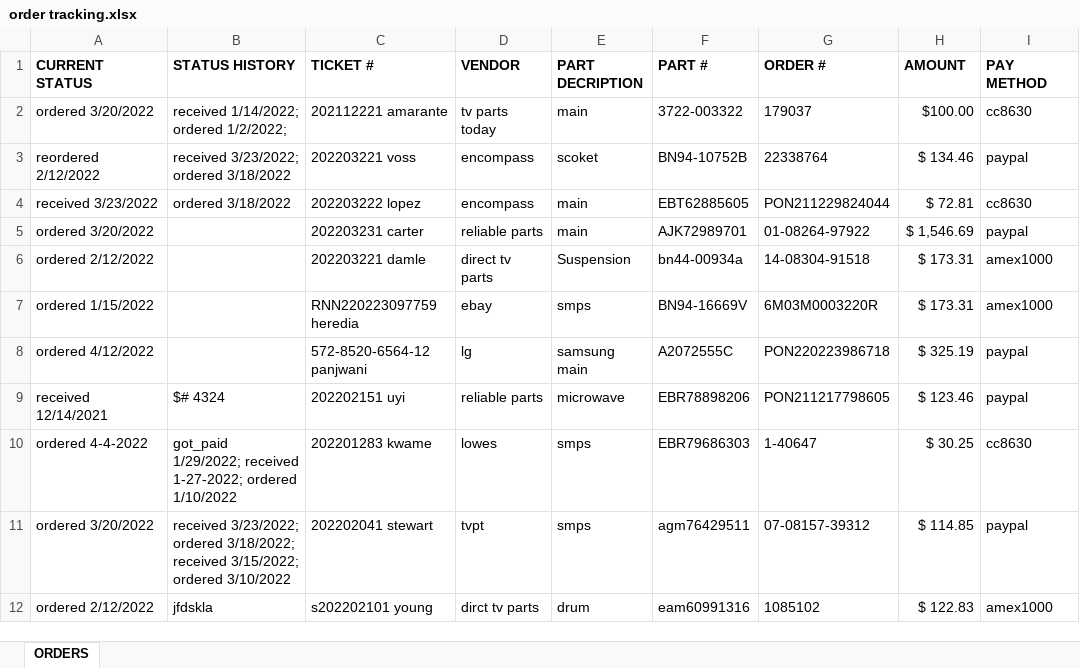
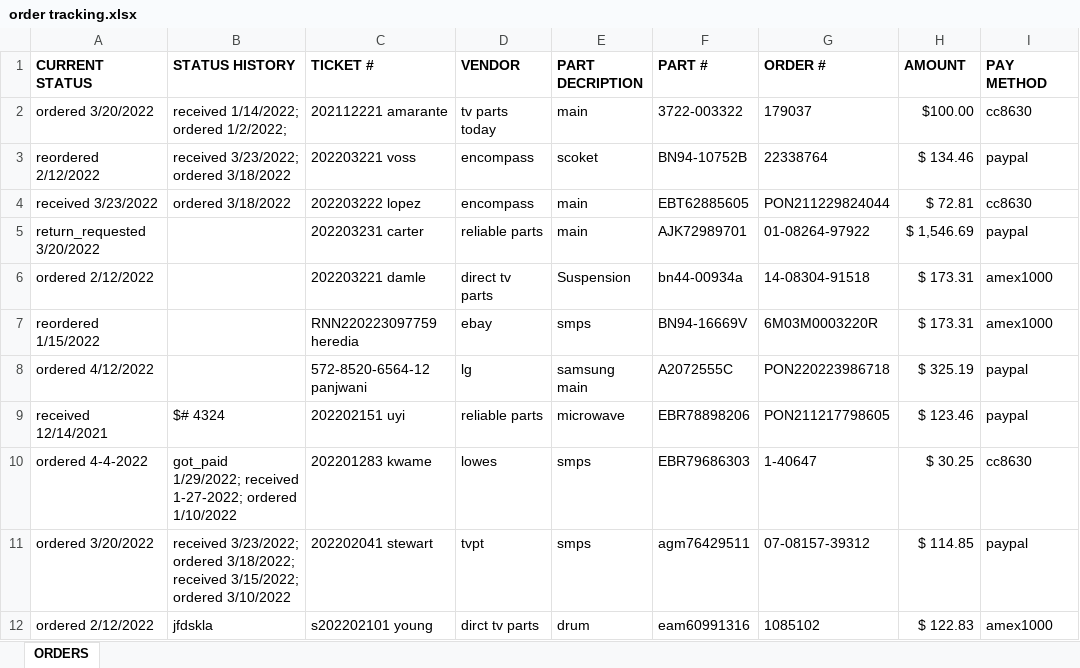
Before and after one commit to arnr/order-tracker, an Excel workbook: files/order tracking.xlsx, sheet ORDERS, drawn as a sheet; values as stored, in another font and other column widths than the file's, no borders; the diff names each change by its address in the sheet, - before the commit and + after, or states it on an @@ line.

```diff
--- a/files/order tracking.xlsx (sheet ORDERS)
+++ b/files/order tracking.xlsx (sheet ORDERS)
-A5 (CURRENT STATUS): ordered 3/20/2022
+A5 (CURRENT STATUS): return_requested 3/20/2022
-A7 (CURRENT STATUS): ordered 1/15/2022
+A7 (CURRENT STATUS): reordered 1/15/2022
```
Also changed, not shown: 3 other files.
